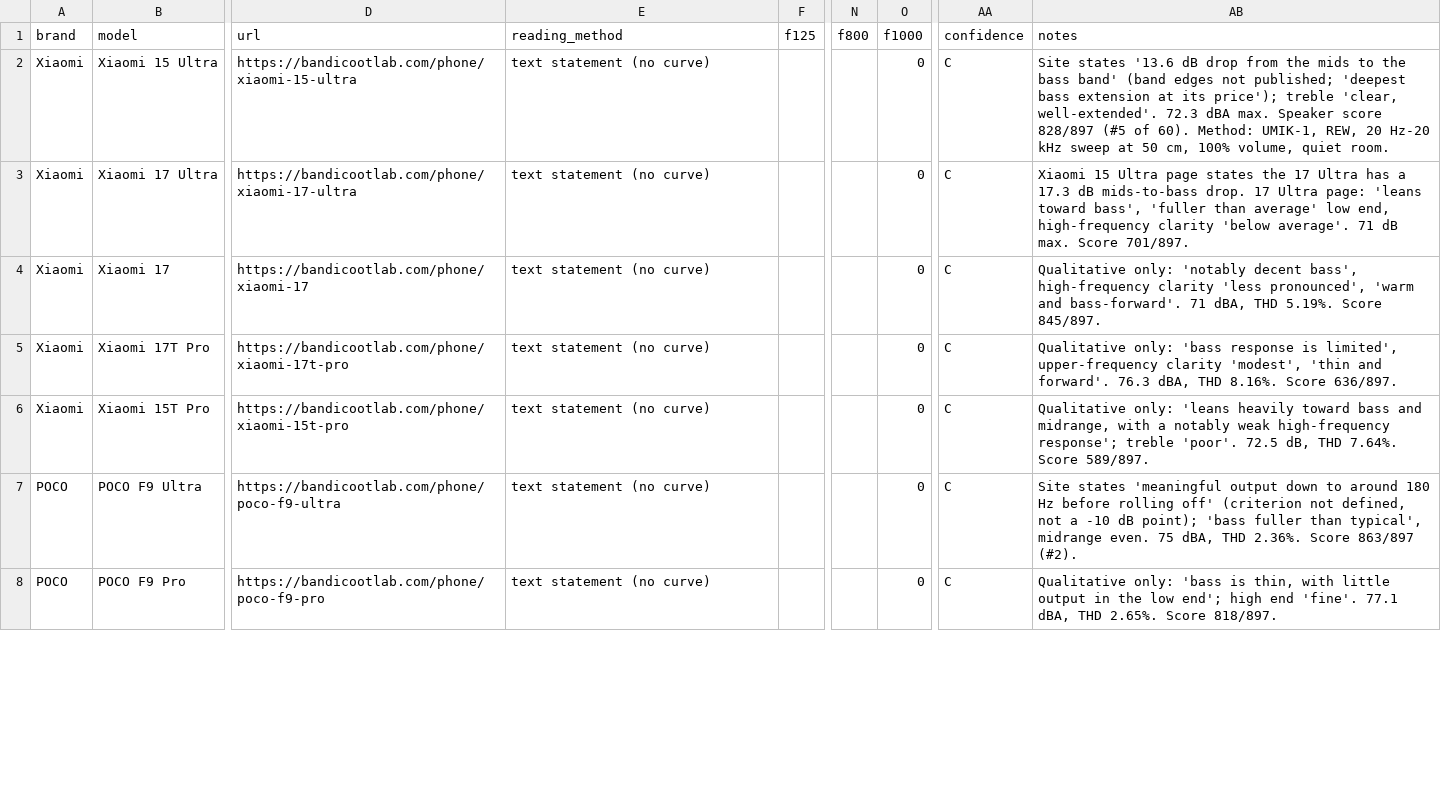
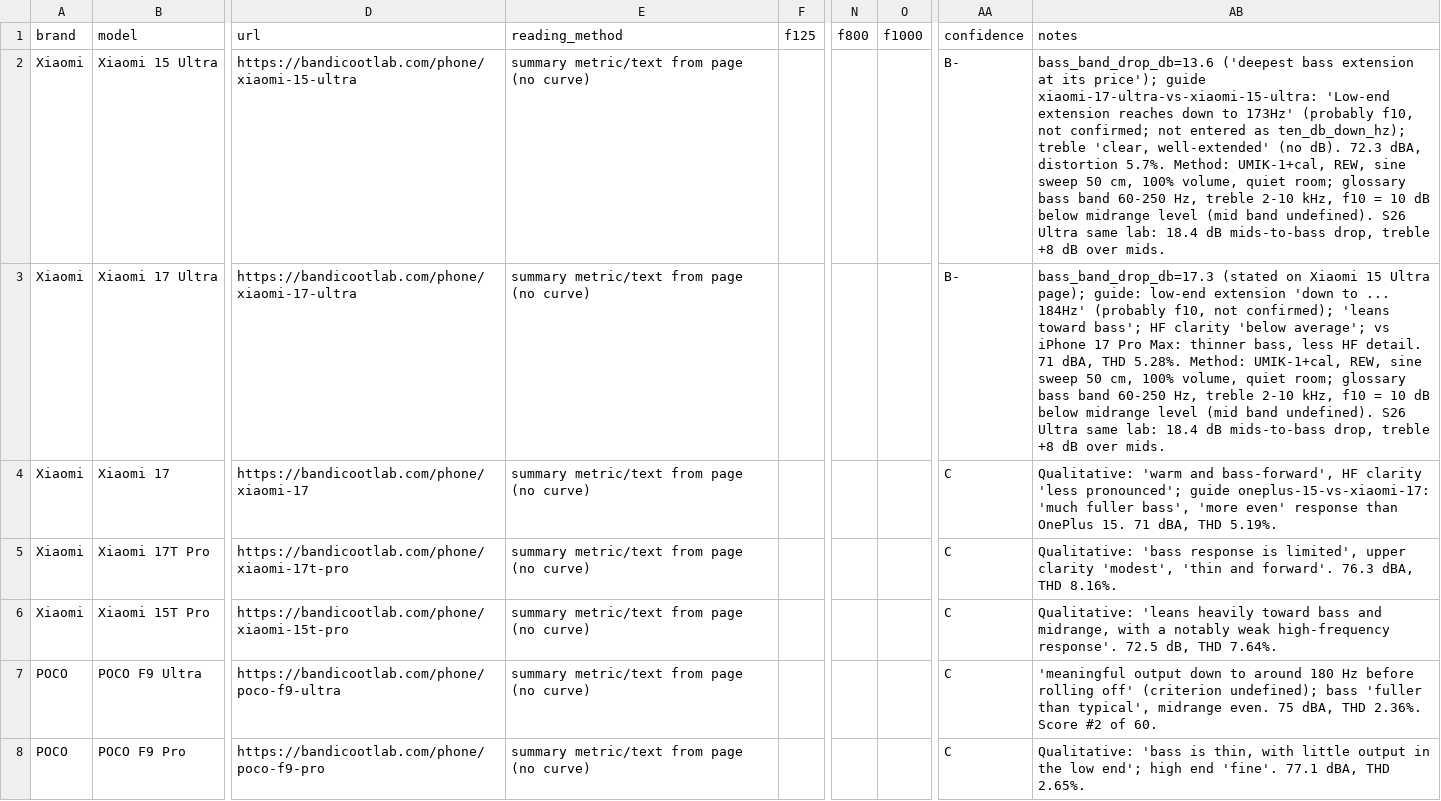
Before and after one commit to ksysh3-dot/rootnote, a CSV file: tools/pvb-harness/study/parts/D_china_android.csv, drawn as a sheet; only a part is shown, gaps mark what is left out; the diff covers the shown part only; the diff names each change by its address in the sheet, - before the commit and + after, or states it on an @@ line.

```diff
--- a/tools/pvb-harness/study/parts/D_china_android.csv
+++ b/tools/pvb-harness/study/parts/D_china_android.csv
-E2:E8 (reading_method): text statement (no curve)
+E2:E8 (reading_method): summary metric/text from page (no curve)
-O2:O8 (f1000): 0
+O2:O8 (f1000): (empty)
-AA2:AA3 (confidence): C
+AA2:AA3 (confidence): B-
-AB2 (notes): Site states '13.6 dB drop from the mids to the bass band' (band edges not published; 'deepest bass extension at its price'); treble 'clear, well-extended'. 72.3 dBA max. Speaker score 828/897 (#5 of 60). Method: UMIK-1, REW, 20 Hz-20 kHz sweep at 50 cm, 100% volume, quiet room.
+AB2 (notes): bass_band_drop_db=13.6 ('deepest bass extension at its price'); guide xiaomi-17-ultra-vs-xiaomi-15-ultra: 'Low-end extension reaches down to 173Hz' (probably f10, not confirmed; not entered as ten_db_down_hz); treble 'clear, well-extended' (no dB). 72.3 dBA, distortion 5.7%. Method: UMIK-1+cal, REW, sine sweep 50 cm, 100% volume, quiet room; glossary bass band 60-250 Hz, treble 2-10 kHz, f10 = 10 dB below midrange level (mid band undefined). S26 Ultra same lab: 18.4 dB mids-to-bass drop, treble +8 dB over mids.
-AB3 (notes): Xiaomi 15 Ultra page states the 17 Ultra has a 17.3 dB mids-to-bass drop. 17 Ultra page: 'leans toward bass', 'fuller than average' low end, high-frequency clarity 'below average'. 71 dB max. Score 701/897.
+AB3 (notes): bass_band_drop_db=17.3 (stated on Xiaomi 15 Ultra page); guide: low-end extension 'down to ... 184Hz' (probably f10, not confirmed); 'leans toward bass'; HF clarity 'below average'; vs iPhone 17 Pro Max: thinner bass, less HF detail. 71 dBA, THD 5.28%. Method: UMIK-1+cal, REW, sine sweep 50 cm, 100% volume, quiet room; glossary bass band 60-250 Hz, treble 2-10 kHz, f10 = 10 dB below midrange level (mid band undefined). S26 Ultra same lab: 18.4 dB mids-to-bass drop, treble +8 dB over mids.
-AB4 (notes): Qualitative only: 'notably decent bass', high-frequency clarity 'less pronounced', 'warm and bass-forward'. 71 dBA, THD 5.19%. Score 845/897.
+AB4 (notes): Qualitative: 'warm and bass-forward', HF clarity 'less pronounced'; guide oneplus-15-vs-xiaomi-17: 'much fuller bass', 'more even' response than OnePlus 15. 71 dBA, THD 5.19%.
-AB5 (notes): Qualitative only: 'bass response is limited', upper-frequency clarity 'modest', 'thin and forward'. 76.3 dBA, THD 8.16%. Score 636/897.
+AB5 (notes): Qualitative: 'bass response is limited', upper clarity 'modest', 'thin and forward'. 76.3 dBA, THD 8.16%.
-AB6 (notes): Qualitative only: 'leans heavily toward bass and midrange, with a notably weak high-frequency response'; treble 'poor'. 72.5 dB, THD 7.64%. Score 589/897.
+AB6 (notes): Qualitative: 'leans heavily toward bass and midrange, with a notably weak high-frequency response'. 72.5 dB, THD 7.64%.
-AB7 (notes): Site states 'meaningful output down to around 180 Hz before rolling off' (criterion not defined, not a -10 dB point); 'bass fuller than typical', midrange even. 75 dBA, THD 2.36%. Score 863/897 (#2).
+AB7 (notes): 'meaningful output down to around 180 Hz before rolling off' (criterion undefined); bass 'fuller than typical', midrange even. 75 dBA, THD 2.36%. Score #2 of 60.
-AB8 (notes): Qualitative only: 'bass is thin, with little output in the low end'; high end 'fine'. 77.1 dBA, THD 2.65%. Score 818/897.
+AB8 (notes): Qualitative: 'bass is thin, with little output in the low end'; high end 'fine'. 77.1 dBA, THD 2.65%.
```
Also changed, not shown: 8 added rows and 38 edited cells elsewhere in this file.
